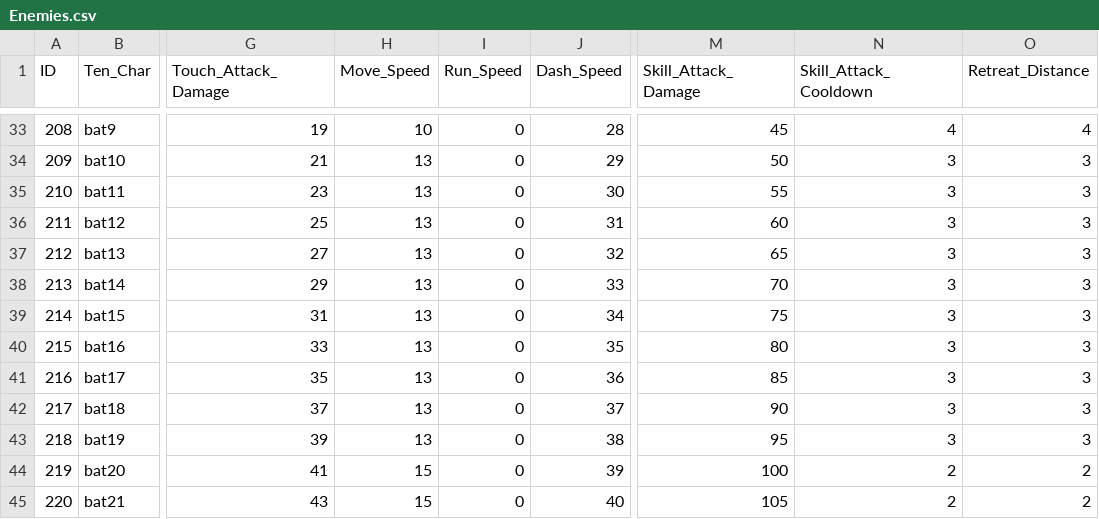
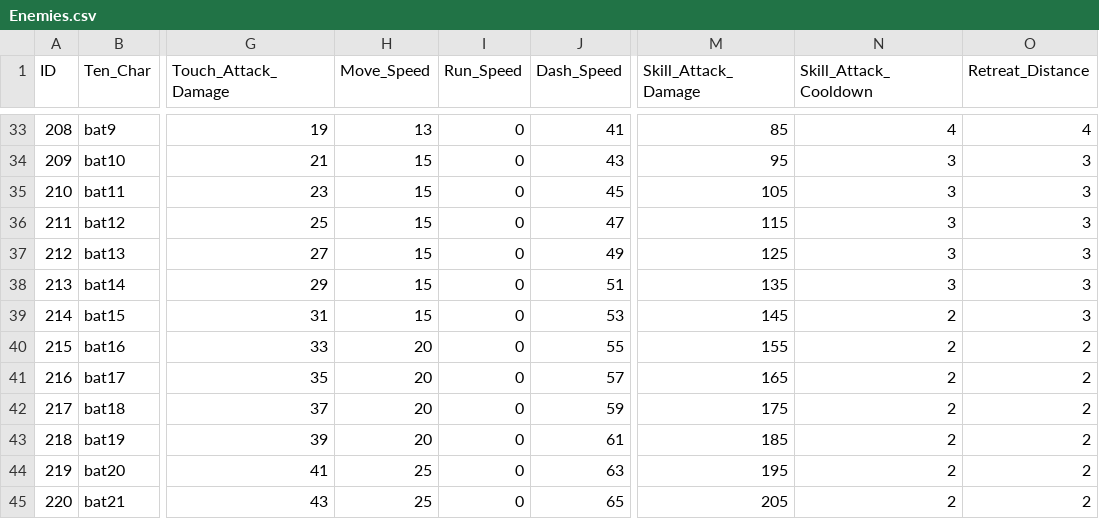
Before and after one commit to bangho1409/CVProject, a CSV file: Assets/Assetss/UseFile/CSVData/Enemies.csv, drawn as a sheet; only a part is shown, gaps mark what is left out; the diff covers the shown part only; the diff names each change by its address in the sheet, - before the commit and + after, or states it on an @@ line.

```diff
--- a/Assets/Assetss/UseFile/CSVData/Enemies.csv
+++ b/Assets/Assetss/UseFile/CSVData/Enemies.csv
-H33 (Move_Speed): 10
+H33 (Move_Speed): 13
-J33 (Dash_Speed): 28
+J33 (Dash_Speed): 41
-M33 (Skill_Attack_Damage): 45
+M33 (Skill_Attack_Damage): 85
-H34:H39 (Move_Speed): 13
+H34:H39 (Move_Speed): 15
-J34 (Dash_Speed): 29
+J34 (Dash_Speed): 43
-M34 (Skill_Attack_Damage): 50
+M34 (Skill_Attack_Damage): 95
-J35 (Dash_Speed): 30
+J35 (Dash_Speed): 45
-M35 (Skill_Attack_Damage): 55
+M35 (Skill_Attack_Damage): 105
-J36 (Dash_Speed): 31
+J36 (Dash_Speed): 47
-M36 (Skill_Attack_Damage): 60
+M36 (Skill_Attack_Damage): 115
-J37 (Dash_Speed): 32
+J37 (Dash_Speed): 49
-M37 (Skill_Attack_Damage): 65
+M37 (Skill_Attack_Damage): 125
-J38 (Dash_Speed): 33
+J38 (Dash_Speed): 51
-M38 (Skill_Attack_Damage): 70
+M38 (Skill_Attack_Damage): 135
-J39 (Dash_Speed): 34
+J39 (Dash_Speed): 53
-M39 (Skill_Attack_Damage): 75
+M39 (Skill_Attack_Damage): 145
-N39:N43 (Skill_Attack_Cooldown): 3
+N39:N43 (Skill_Attack_Cooldown): 2
-H40:H43 (Move_Speed): 13
+H40:H43 (Move_Speed): 20
-J40 (Dash_Speed): 35
+J40 (Dash_Speed): 55
-M40 (Skill_Attack_Damage): 80
+M40 (Skill_Attack_Damage): 155
-O40:O43 (Retreat_Distance): 3
+O40:O43 (Retreat_Distance): 2
-J41 (Dash_Speed): 36
+J41 (Dash_Speed): 57
-M41 (Skill_Attack_Damage): 85
+M41 (Skill_Attack_Damage): 165
-J42 (Dash_Speed): 37
+J42 (Dash_Speed): 59
-M42 (Skill_Attack_Damage): 90
+M42 (Skill_Attack_Damage): 175
-J43 (Dash_Speed): 38
+J43 (Dash_Speed): 61
-M43 (Skill_Attack_Damage): 95
+M43 (Skill_Attack_Damage): 185
-H44:H45 (Move_Speed): 15
+H44:H45 (Move_Speed): 25
-J44 (Dash_Speed): 39
+J44 (Dash_Speed): 63
-M44 (Skill_Attack_Damage): 100
+M44 (Skill_Attack_Damage): 195
-J45 (Dash_Speed): 40
+J45 (Dash_Speed): 65
-M45 (Skill_Attack_Damage): 105
+M45 (Skill_Attack_Damage): 205
```
Also changed, not shown: 82 edited cells elsewhere in this file, Assets/Assetss/UseFile/CSVData/BulletBase.csv, Assets/Assetss/UseFile/CSVData/Character.csv, 6 other files.
